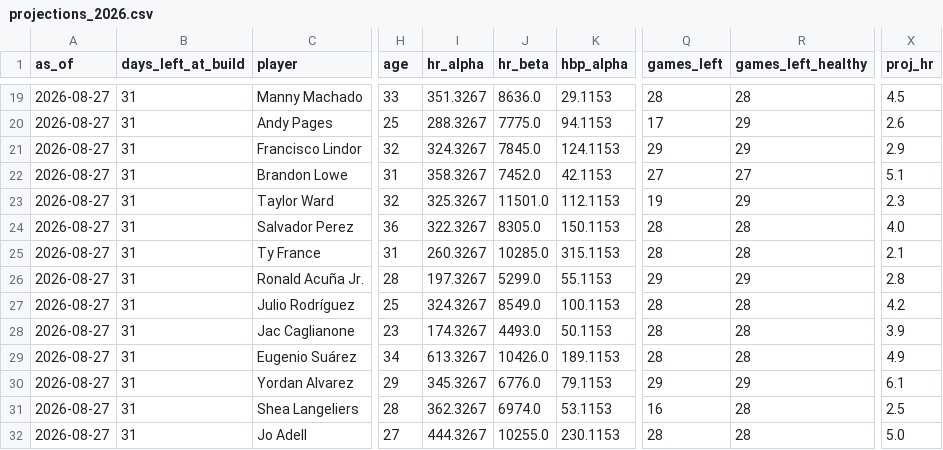
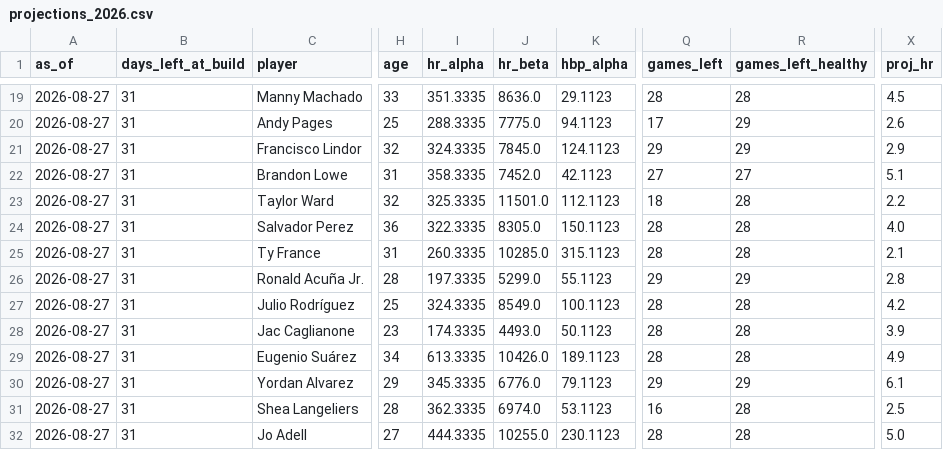
Before and after one commit to Dwq2002/Dingers, a CSV file: data/projections_2026.csv, drawn as a sheet; only a part is shown, gaps mark what is left out; the diff covers the shown part only; the diff names each change by its address in the sheet, - before the commit and + after, or states it on an @@ line.

```diff
--- a/data/projections_2026.csv
+++ b/data/projections_2026.csv
-I19 (hr_alpha): 351.3267
+I19 (hr_alpha): 351.3335
-K19 (hbp_alpha): 29.1153
+K19 (hbp_alpha): 29.1123
-I20 (hr_alpha): 288.3267
+I20 (hr_alpha): 288.3335
-K20 (hbp_alpha): 94.1153
+K20 (hbp_alpha): 94.1123
-I21 (hr_alpha): 324.3267
+I21 (hr_alpha): 324.3335
-K21 (hbp_alpha): 124.1153
+K21 (hbp_alpha): 124.1123
-I22 (hr_alpha): 358.3267
+I22 (hr_alpha): 358.3335
-K22 (hbp_alpha): 42.1153
+K22 (hbp_alpha): 42.1123
-I23 (hr_alpha): 325.3267
+I23 (hr_alpha): 325.3335
-K23 (hbp_alpha): 112.1153
+K23 (hbp_alpha): 112.1123
-Q23 (games_left): 19
+Q23 (games_left): 18
-R23 (games_left_healthy): 29
+R23 (games_left_healthy): 28
-X23 (proj_hr): 2.3
+X23 (proj_hr): 2.2
-I24 (hr_alpha): 322.3267
+I24 (hr_alpha): 322.3335
-K24 (hbp_alpha): 150.1153
+K24 (hbp_alpha): 150.1123
-I25 (hr_alpha): 260.3267
+I25 (hr_alpha): 260.3335
-K25 (hbp_alpha): 315.1153
+K25 (hbp_alpha): 315.1123
-I26 (hr_alpha): 197.3267
+I26 (hr_alpha): 197.3335
-K26 (hbp_alpha): 55.1153
+K26 (hbp_alpha): 55.1123
-I27 (hr_alpha): 324.3267
+I27 (hr_alpha): 324.3335
-K27 (hbp_alpha): 100.1153
+K27 (hbp_alpha): 100.1123
-I28 (hr_alpha): 174.3267
+I28 (hr_alpha): 174.3335
-K28 (hbp_alpha): 50.1153
+K28 (hbp_alpha): 50.1123
-I29 (hr_alpha): 613.3267
+I29 (hr_alpha): 613.3335
-K29 (hbp_alpha): 189.1153
+K29 (hbp_alpha): 189.1123
-I30 (hr_alpha): 345.3267
+I30 (hr_alpha): 345.3335
-K30 (hbp_alpha): 79.1153
+K30 (hbp_alpha): 79.1123
-I31 (hr_alpha): 362.3267
+I31 (hr_alpha): 362.3335
-K31 (hbp_alpha): 53.1153
+K31 (hbp_alpha): 53.1123
-I32 (hr_alpha): 444.3267
+I32 (hr_alpha): 444.3335
-K32 (hbp_alpha): 230.1153
+K32 (hbp_alpha): 230.1123
```
Also changed, not shown: 148 edited cells elsewhere in this file, data/odds_history_2026.csv.
